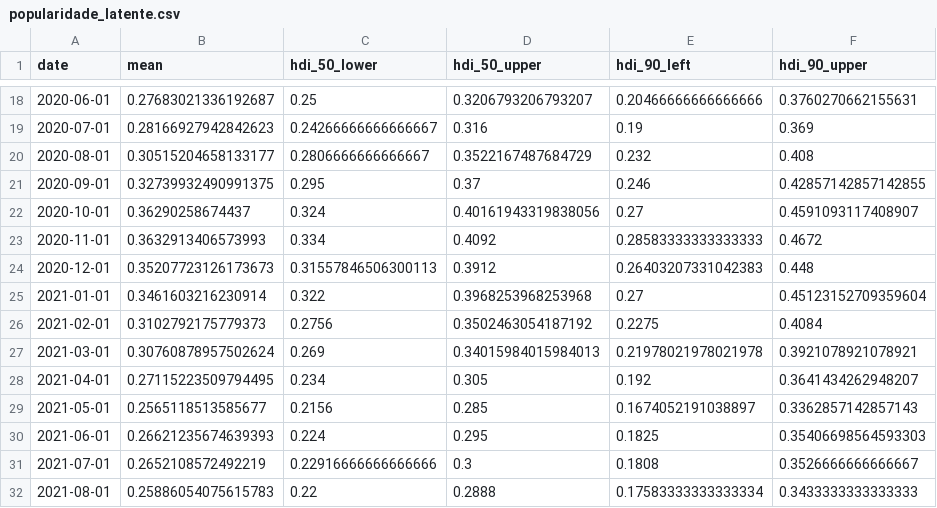
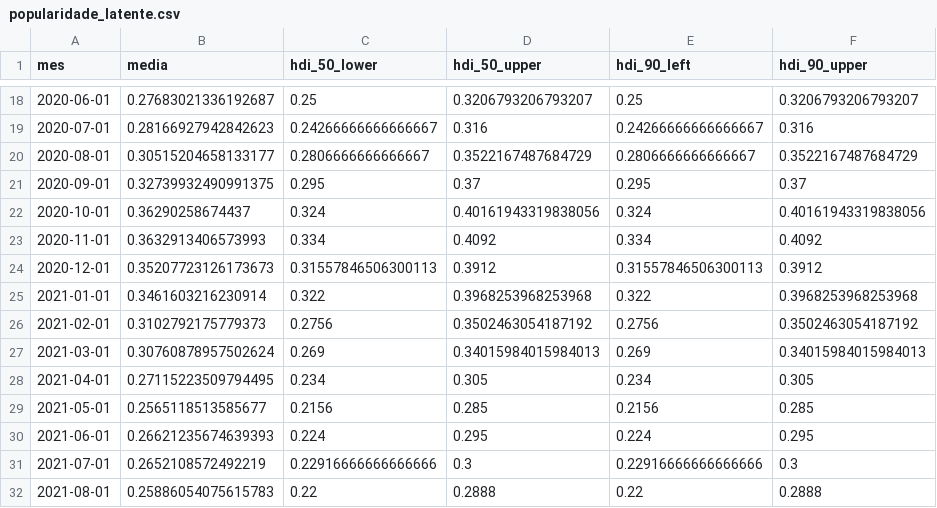
Before and after one commit to dmarcelinobr/pollingland, a CSV file: dashboards/exports/popularidade_latente.csv, drawn as a sheet; only a part is shown, gaps mark what is left out; the diff covers the shown part only.

```diff
--- a/dashboards/exports/popularidade_latente.csv
+++ b/dashboards/exports/popularidade_latente.csv
@@ -1 +1 @@
-date,mean,hdi_50_lower,hdi_50_upper,hdi_90_left,hdi_90_upper
+mes,media,hdi_50_lower,hdi_50_upper,hdi_90_left,hdi_90_upper
@@ -18,15 +18,15 @@ date,mean,hdi_50_lower,hdi_50_upper,hdi_90_left,hdi_90_upper
-2020-06-01,0.27683021336192687,0.25,0.3206793206793207,0.20466666666666666,0.3760270662155631
-2020-07-01,0.28166927942842623,0.24266666666666667,0.316,0.19,0.369
-2020-08-01,0.30515204658133177,0.2806666666666667,0.3522167487684729,0.232,0.408
-2020-09-01,0.32739932490991375,0.295,0.37,0.246,0.42857142857142855
-2020-10-01,0.36290258674437,0.324,0.40161943319838056,0.27,0.4591093117408907
-2020-11-01,0.3632913406573993,0.334,0.4092,0.28583333333333333,0.4672
-2020-12-01,0.35207723126173673,0.31557846506300113,0.3912,0.26403207331042383,0.448
-2021-01-01,0.3461603216230914,0.322,0.3968253968253968,0.27,0.45123152709359604
-2021-02-01,0.3102792175779373,0.2756,0.3502463054187192,0.2275,0.4084
-2021-03-01,0.30760878957502624,0.269,0.34015984015984013,0.21978021978021978,0.3921078921078921
-2021-04-01,0.27115223509794495,0.234,0.305,0.192,0.3641434262948207
-2021-05-01,0.2565118513585677,0.2156,0.285,0.1674052191038897,0.3362857142857143
-2021-06-01,0.26621235674639393,0.224,0.295,0.1825,0.35406698564593303
-2021-07-01,0.2652108572492219,0.22916666666666666,0.3,0.1808,0.3526666666666667
-2021-08-01,0.25886054075615783,0.22,0.2888,0.17583333333333334,0.3433333333333333
+2020-06-01,0.27683021336192687,0.25,0.3206793206793207,0.25,0.3206793206793207
+2020-07-01,0.28166927942842623,0.24266666666666667,0.316,0.24266666666666667,0.316
+2020-08-01,0.30515204658133177,0.2806666666666667,0.3522167487684729,0.2806666666666667,0.3522167487684729
+2020-09-01,0.32739932490991375,0.295,0.37,0.295,0.37
+2020-10-01,0.36290258674437,0.324,0.40161943319838056,0.324,0.40161943319838056
+2020-11-01,0.3632913406573993,0.334,0.4092,0.334,0.4092
+2020-12-01,0.35207723126173673,0.31557846506300113,0.3912,0.31557846506300113,0.3912
+2021-01-01,0.3461603216230914,0.322,0.3968253968253968,0.322,0.3968253968253968
+2021-02-01,0.3102792175779373,0.2756,0.3502463054187192,0.2756,0.3502463054187192
+2021-03-01,0.30760878957502624,0.269,0.34015984015984013,0.269,0.34015984015984013
+2021-04-01,0.27115223509794495,0.234,0.305,0.234,0.305
+2021-05-01,0.2565118513585677,0.2156,0.285,0.2156,0.285
+2021-06-01,0.26621235674639393,0.224,0.295,0.224,0.295
+2021-07-01,0.2652108572492219,0.22916666666666666,0.3,0.22916666666666666,0.3
+2021-08-01,0.25886054075615783,0.22,0.2888,0.22,0.2888
```
Also changed, not shown: 32 edited cells elsewhere in this file.
